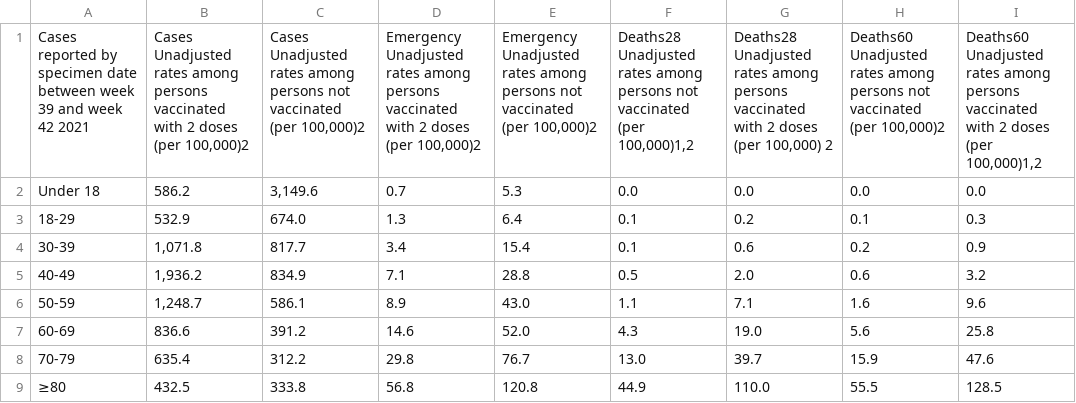
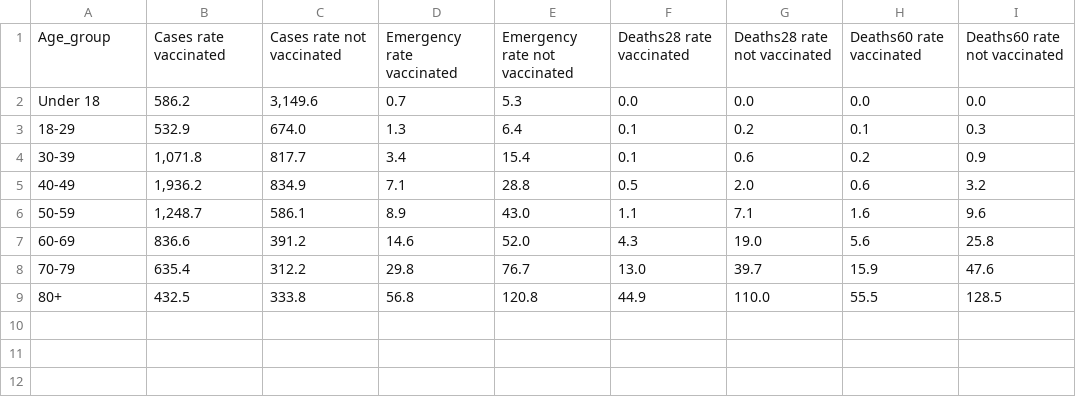
Before and after one commit to kamutelapo/covid, a CSV file: anglia/adatok/week-43-rates.csv, drawn as a sheet; removed rows and columns are numbered as before the commit, all else as after; the diff names each change by its address in the sheet, - before the commit and + after, or states it on an @@ line.

```diff
--- a/anglia/adatok/week-43-rates.csv
+++ b/anglia/adatok/week-43-rates.csv
-row 1: Cases reported by specimen date between week 39 and week 42 2021 | Cases Unadjusted rates among persons vaccinated with 2 doses (per 100,000)2 | Cases Unadjusted rates among persons not vaccinated (per 100,000)2 | Emergency Unadjusted rates among persons vaccinated with 2 doses (per 100,000)2 | Emergency Unadjusted rates among persons not vaccinated (per 100,000)2 | Deaths28 Unadjusted rates among persons not vaccinated (per 100,000)1,2 | Deaths28 Unadjusted rates among persons vaccinated with 2 doses (per 100,000) 2 | Deaths60 Unadjusted rates among persons not vaccinated (per 100,000)2 | Deaths60 Unadjusted rates among persons vaccinated with 2 doses (per 100,000)1,2
+row 1: Age_group | Cases rate vaccinated | Cases rate not vaccinated | Emergency rate vaccinated | Emergency rate not vaccinated | Deaths28 rate vaccinated | Deaths28 rate not vaccinated | Deaths60 rate vaccinated | Deaths60 rate not vaccinated
-A9: ≥80
+A9: 80+
```
Also changed, not shown: anglia/adatok/week-43-death-28.csv, anglia/adatok/week-43-death-60.csv, 1 other file.
